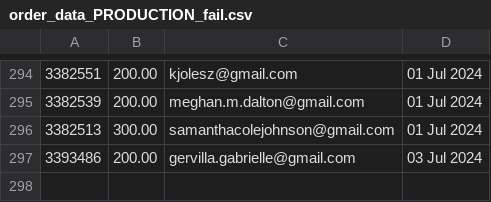
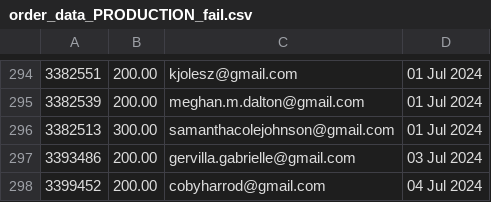
Before and after one commit to required777/TD-Testing-ffcsa_scripts, a CSV file: localline/data/order_data_PRODUCTION_fail.csv, drawn as a sheet; only a part is shown, gaps mark what is left out; the diff names each change by its address in the sheet, - before the commit and + after, or states it on an @@ line.

```diff
--- a/localline/data/order_data_PRODUCTION_fail.csv
+++ b/localline/data/order_data_PRODUCTION_fail.csv
+row 298: 3399452 | 200.00 | cobyharrod@gmail.com | 04 Jul 2024
```
Also changed, not shown: localline/data/order_data_PRODUCTION_success.csv.
